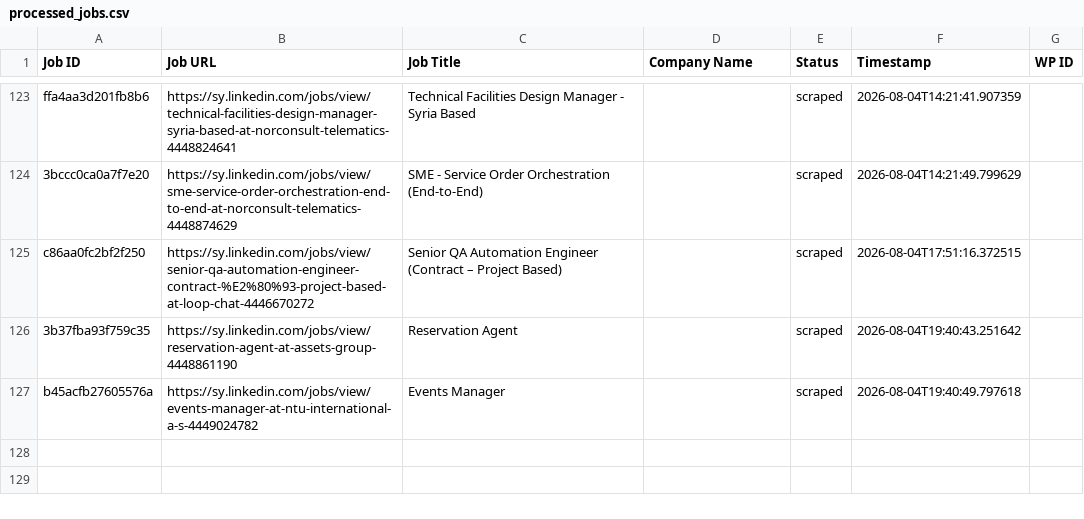
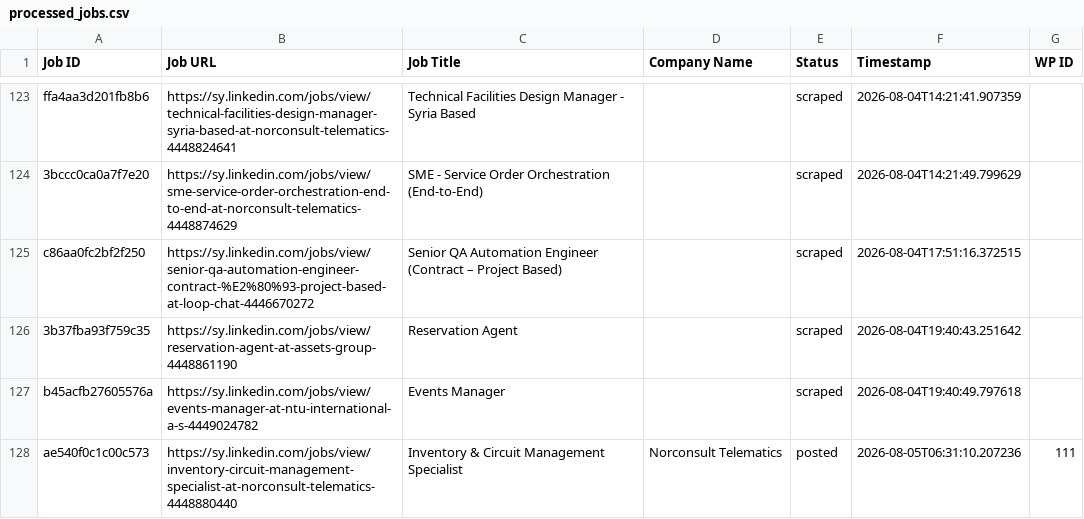
Before and after one commit to innovationinc2000/sy, a CSV file: processed_jobs.csv, drawn as a sheet; only a part is shown, gaps mark what is left out; the diff names each change by its address in the sheet, - before the commit and + after, or states it on an @@ line.

```diff
--- a/processed_jobs.csv
+++ b/processed_jobs.csv
+row 128: ae540f0c1c00c573 | https://sy.linkedin.com/jobs/view/inventory-circuit-management-specialist-at-norconsult-telematics-4448880440 | Inventory & Circuit Management Specialist | Norconsult Telematics | posted | 2026-08-05T06:31:10.207236 | 111
```
